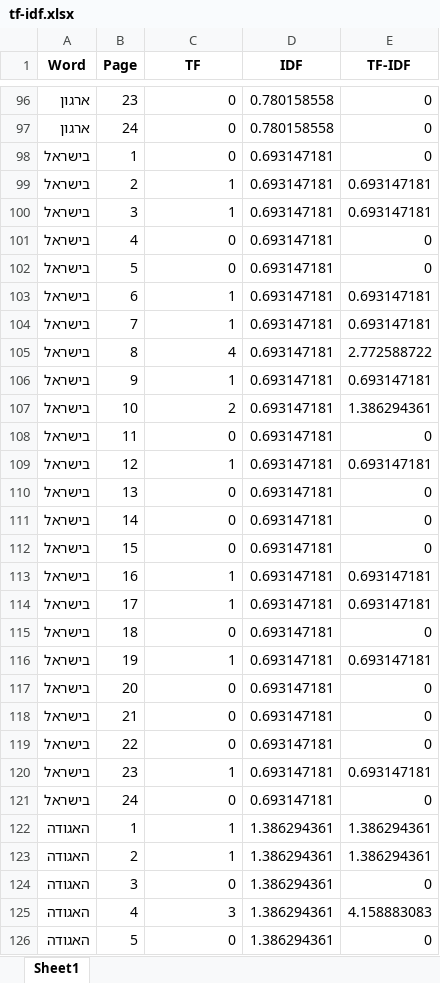
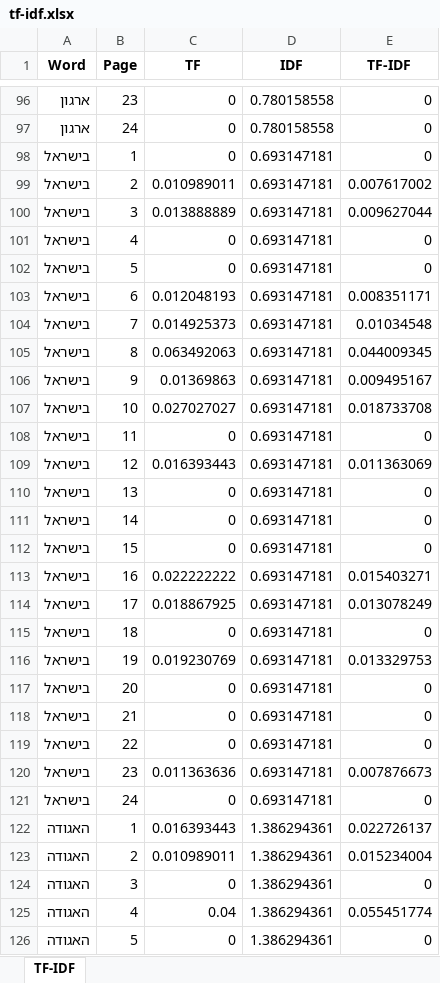
Before and after one commit to guybanbo/SITE, an Excel workbook: data/tf-idf.xlsx, sheet TF-IDF, drawn as a sheet; only a part is shown, gaps mark what is left out; values as stored, in another font and other column widths than the file's, no borders; the diff covers the shown part only; the diff names each change by its address in the sheet, - before the commit and + after, or states it on an @@ line.

```diff
--- a/data/tf-idf.xlsx (sheet TF-IDF)
+++ b/data/tf-idf.xlsx (sheet TF-IDF)
-sheet tab: Sheet1
+sheet tab: TF-IDF
-C99 (TF): 1
+C99 (TF): 0.010989011
-E99 (TF-IDF): 0.693147181
+E99 (TF-IDF): 0.007617002
-C100 (TF): 1
+C100 (TF): 0.013888889
-E100 (TF-IDF): 0.693147181
+E100 (TF-IDF): 0.009627044
-C103 (TF): 1
+C103 (TF): 0.012048193
-E103 (TF-IDF): 0.693147181
+E103 (TF-IDF): 0.008351171
-C104 (TF): 1
+C104 (TF): 0.014925373
-E104 (TF-IDF): 0.693147181
+E104 (TF-IDF): 0.01034548
-C105 (TF): 4
+C105 (TF): 0.063492063
-E105 (TF-IDF): 2.772588722
+E105 (TF-IDF): 0.044009345
-C106 (TF): 1
+C106 (TF): 0.01369863
-E106 (TF-IDF): 0.693147181
+E106 (TF-IDF): 0.009495167
-C107 (TF): 2
+C107 (TF): 0.027027027
-E107 (TF-IDF): 1.386294361
+E107 (TF-IDF): 0.018733708
-C109 (TF): 1
+C109 (TF): 0.016393443
-E109 (TF-IDF): 0.693147181
+E109 (TF-IDF): 0.011363069
-C113 (TF): 1
+C113 (TF): 0.022222222
-E113 (TF-IDF): 0.693147181
+E113 (TF-IDF): 0.015403271
-C114 (TF): 1
+C114 (TF): 0.018867925
-E114 (TF-IDF): 0.693147181
+E114 (TF-IDF): 0.013078249
-C116 (TF): 1
+C116 (TF): 0.019230769
-E116 (TF-IDF): 0.693147181
+E116 (TF-IDF): 0.013329753
-C120 (TF): 1
+C120 (TF): 0.011363636
-E120 (TF-IDF): 0.693147181
+E120 (TF-IDF): 0.007876673
-C122 (TF): 1
+C122 (TF): 0.016393443
-E122 (TF-IDF): 1.386294361
+E122 (TF-IDF): 0.022726137
-C123 (TF): 1
+C123 (TF): 0.010989011
-E123 (TF-IDF): 1.386294361
+E123 (TF-IDF): 0.015234004
-C125 (TF): 3
+C125 (TF): 0.04
-E125 (TF-IDF): 4.158883083
+E125 (TF-IDF): 0.055451774
```
Also changed, not shown: 204 edited cells elsewhere in this sheet.
